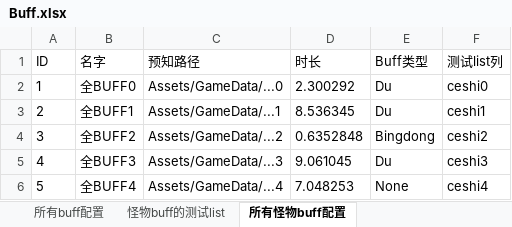
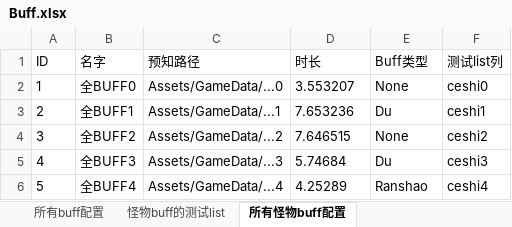
Before and after one commit to WarbleWavelet/RealFram_20220710_2018.2.10f1, an Excel workbook: RealFram_20220710_2018.2.10f1/Data/Excel/Buff.xlsx, sheet 所有怪物buff配置, drawn as a sheet; values as stored, in another font and other column widths than the file's, no borders; the diff names each change by its address in the sheet, - before the commit and + after, or states it on an @@ line.

```diff
--- a/RealFram_20220710_2018.2.10f1/Data/Excel/Buff.xlsx (sheet 所有怪物buff配置)
+++ b/RealFram_20220710_2018.2.10f1/Data/Excel/Buff.xlsx (sheet 所有怪物buff配置)
-D2 (时长): 2.300292
+D2 (时长): 3.553207
-E2 (Buff类型): Du
+E2 (Buff类型): None
-D3 (时长): 8.536345
+D3 (时长): 7.653236
-D4 (时长): 0.6352848
+D4 (时长): 7.646515
-E4 (Buff类型): Bingdong
+E4 (Buff类型): None
-D5 (时长): 9.061045
+D5 (时长): 5.74684
-D6 (时长): 7.048253
+D6 (时长): 4.25289
-E6 (Buff类型): None
+E6 (Buff类型): Ranshao
```
Also changed, not shown: sheet 所有buff的测试list, sheet 怪物buff的测试list, sheet 所有buff配置, RealFram_20220710_2018.2.10f1/Data/Excel/G怪物.xlsx, 11 other files.
